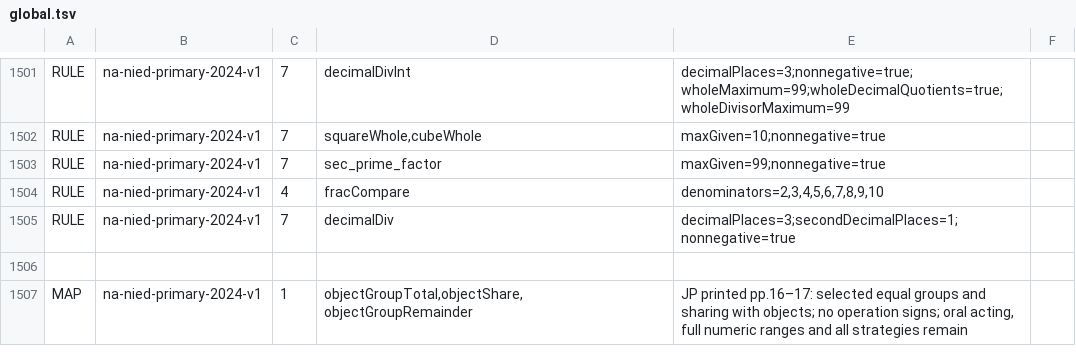
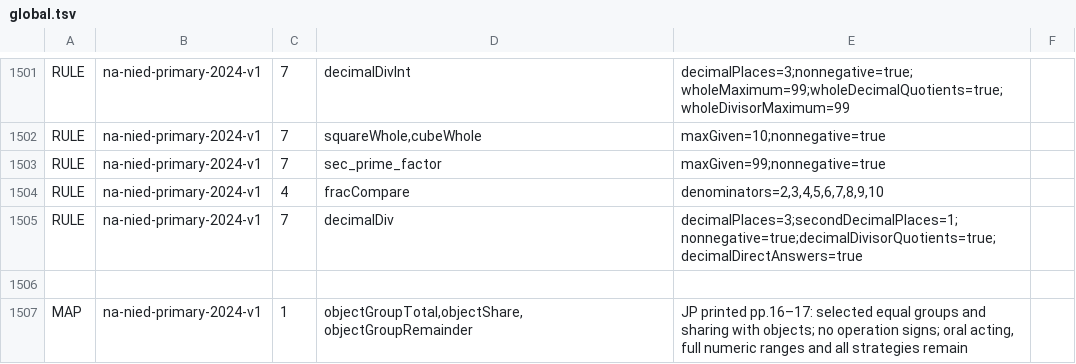
Before and after one commit to logue1114-maker/gomgom-open-education, a TSV file: math/engine/src/main/resources/curricula/global.tsv, drawn as a sheet; only a part is shown, gaps mark what is left out.

Commit message:
Anchor decimal divisor quotients to public originals

```diff
--- a/math/engine/src/main/resources/curricula/global.tsv
+++ b/math/engine/src/main/resources/curricula/global.tsv
@@ -1504,3 +1504,3 @@ RULE	na-nied-primary-2024-v1	7	sec_prime_factor	maxGiven=99;nonnegative=true
 RULE	na-nied-primary-2024-v1	4	fracCompare	denominators=2,3,4,5,6,7,8,9,10
-RULE	na-nied-primary-2024-v1	7	decimalDiv	decimalPlaces=3;secondDecimalPlaces=1;nonnegative=true
+RULE	na-nied-primary-2024-v1	7	decimalDiv	decimalPlaces=3;secondDecimalPlaces=1;nonnegative=true;decimalDivisorQuotients=true;decimalDirectAnswers=true
 
```
Also changed, not shown: 7 other files.
